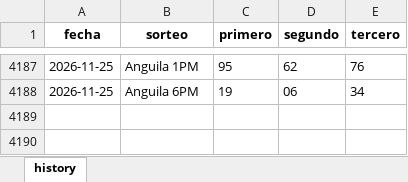
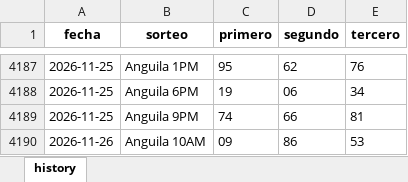
Before and after one commit to carbosota1/CLAUDE-LOTMIX, an Excel workbook: data/histories/Anguilla history.xlsx, sheet history, drawn as a sheet; only a part is shown, gaps mark what is left out; values as stored, in another font and other column widths than the file's, no borders; the diff names each change by its address in the sheet, - before the commit and + after, or states it on an @@ line.

```diff
--- a/data/histories/Anguilla history.xlsx (sheet history)
+++ b/data/histories/Anguilla history.xlsx (sheet history)
+row 4189: 2026-11-25 | Anguila 9PM | 74 | 66 | 81
+row 4190: 2026-11-26 | Anguila 10AM | 09 | 86 | 53
```
Also changed, not shown: data/histories/La nacional history.xlsx, 10 other files.
